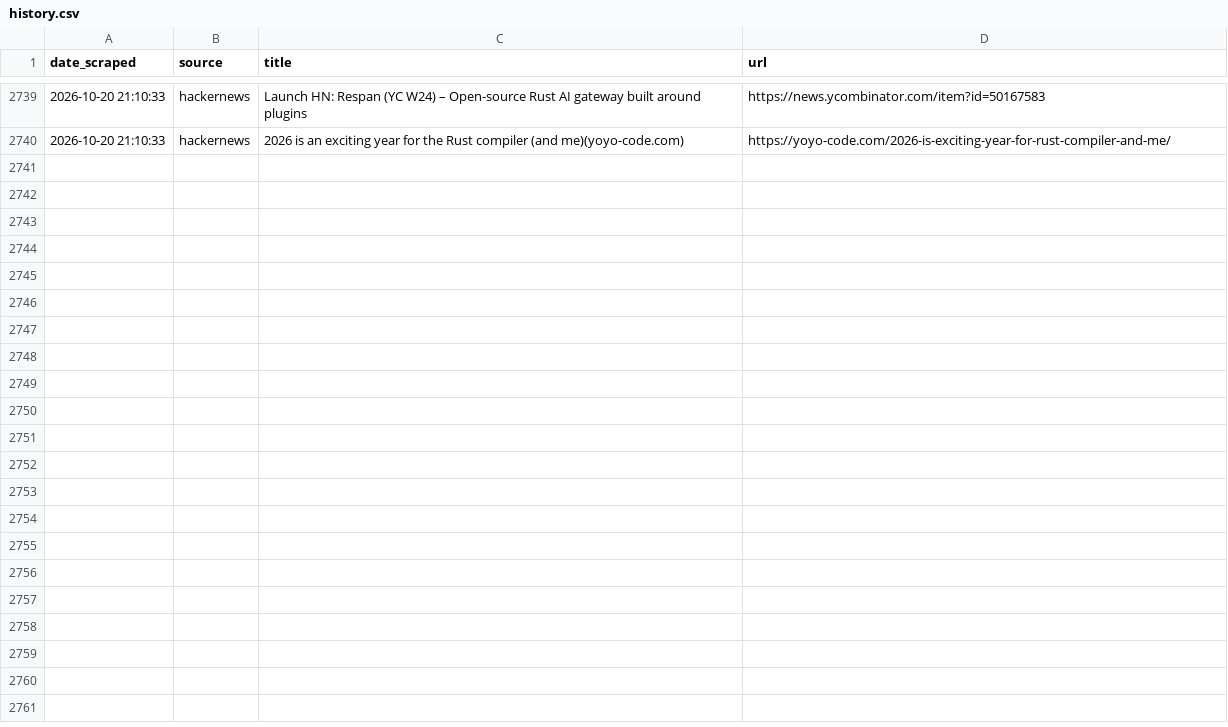
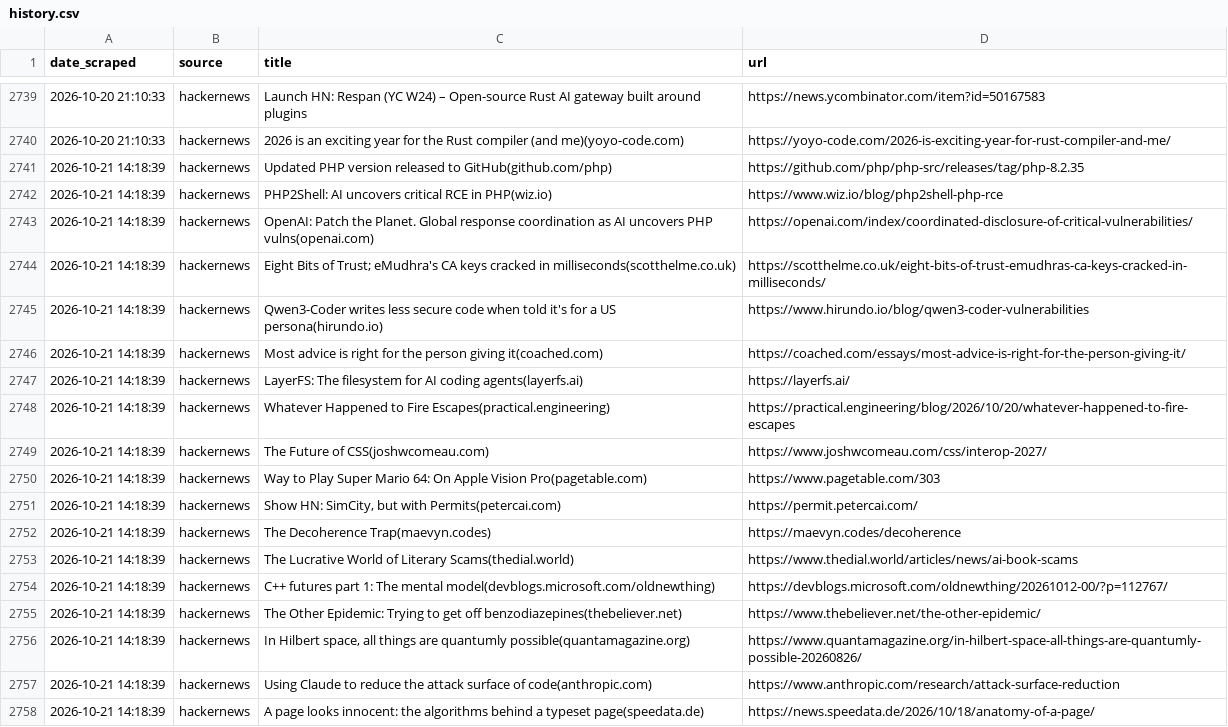
Before and after one commit to yosserayari/trendwatch, a CSV file: storage/history.csv, drawn as a sheet; only a part is shown, gaps mark what is left out; the diff names each change by its address in the sheet, - before the commit and + after, or states it on an @@ line.

```diff
--- a/storage/history.csv
+++ b/storage/history.csv
+row 2741: 2026-10-21 14:18:39 | hackernews | Updated PHP version released to GitHub(github.com/php) | https://github.com/php/php-src/releases/tag/php-8.2.35
+row 2742: 2026-10-21 14:18:39 | hackernews | PHP2Shell: AI uncovers critical RCE in PHP(wiz.io) | https://www.wiz.io/blog/php2shell-php-rce
+row 2743: 2026-10-21 14:18:39 | hackernews | OpenAI: Patch the Planet. Global response coordination as AI uncovers PHP vulns(openai.com) | https://openai.com/index/coordinated-disclosure-of-critical-vulnerabilities/
+row 2744: 2026-10-21 14:18:39 | hackernews | Eight Bits of Trust; eMudhra's CA keys cracked in milliseconds(scotthelme.co.uk) | https://scotthelme.co.uk/eight-bits-of-trust-emudhras-ca-keys-cracked-in-milliseconds/
+row 2745: 2026-10-21 14:18:39 | hackernews | Qwen3-Coder writes less secure code when told it's for a US persona(hirundo.io) | https://www.hirundo.io/blog/qwen3-coder-vulnerabilities
+row 2746: 2026-10-21 14:18:39 | hackernews | Most advice is right for the person giving it(coached.com) | https://coached.com/essays/most-advice-is-right-for-the-person-giving-it/
+row 2747: 2026-10-21 14:18:39 | hackernews | LayerFS: The filesystem for AI coding agents(layerfs.ai) | https://layerfs.ai/
+row 2748: 2026-10-21 14:18:39 | hackernews | Whatever Happened to Fire Escapes(practical.engineering) | https://practical.engineering/blog/2026/10/20/whatever-happened-to-fire-escapes
+row 2749: 2026-10-21 14:18:39 | hackernews | The Future of CSS(joshwcomeau.com) | https://www.joshwcomeau.com/css/interop-2027/
+row 2750: 2026-10-21 14:18:39 | hackernews | Way to Play Super Mario 64: On Apple Vision Pro(pagetable.com) | https://www.pagetable.com/303
+row 2751: 2026-10-21 14:18:39 | hackernews | Show HN: SimCity, but with Permits(petercai.com) | https://permit.petercai.com/
+row 2752: 2026-10-21 14:18:39 | hackernews | The Decoherence Trap(maevyn.codes) | https://maevyn.codes/decoherence
+row 2753: 2026-10-21 14:18:39 | hackernews | The Lucrative World of Literary Scams(thedial.world) | https://www.thedial.world/articles/news/ai-book-scams
+row 2754: 2026-10-21 14:18:39 | hackernews | C++ futures part 1: The mental model(devblogs.microsoft.com/oldnewthing) | https://devblogs.microsoft.com/oldnewthing/20261012-00/?p=112767/
+row 2755: 2026-10-21 14:18:39 | hackernews | The Other Epidemic: Trying to get off benzodiazepines(thebeliever.net) | https://www.thebeliever.net/the-other-epidemic/
+row 2756: 2026-10-21 14:18:39 | hackernews | In Hilbert space, all things are quantumly possible(quantamagazine.org) | https://www.quantamagazine.org/in-hilbert-space-all-things-are-quantumly-possible-20260826/
+row 2757: 2026-10-21 14:18:39 | hackernews | Using Claude to reduce the attack surface of code(anthropic.com) | https://www.anthropic.com/research/attack-surface-reduction
+row 2758: 2026-10-21 14:18:39 | hackernews | A page looks innocent: the algorithms behind a typeset page(speedata.de) | https://news.speedata.de/2026/10/18/anatomy-of-a-page/
```
